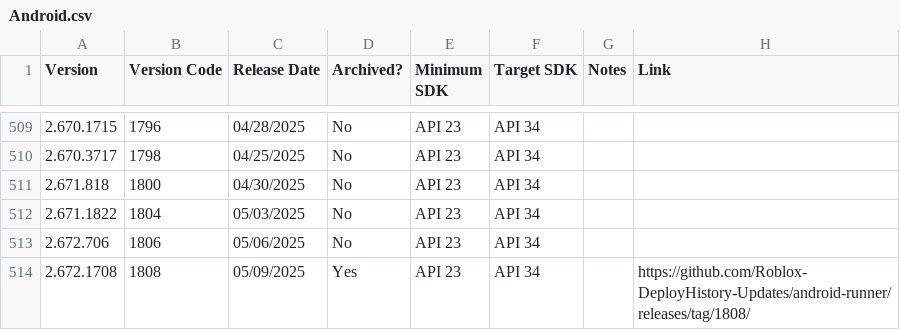
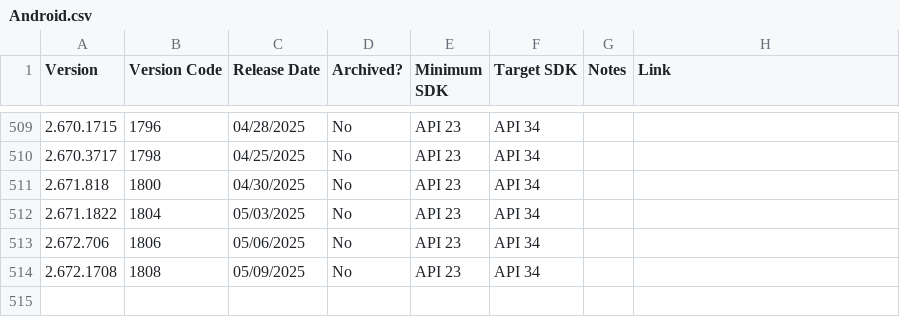
Before and after one commit to Yakov5776/ultimaterobloxmobilearchive, a CSV file: csv/Android.csv, drawn as a sheet; only a part is shown, gaps mark what is left out.

```diff
--- a/csv/Android.csv
+++ b/csv/Android.csv
@@ -513,2 +513,2 @@ Version,Version Code,Release Date,Archived?,Minimum SDK,Target SDK,Notes,Link
 2.672.706,1806,05/06/2025,No,API 23,API 34,,
-2.672.1708,1808,05/09/2025,Yes,API 23,API 34,,https://github.com/Roblox-DeployHistory-Updates/android-runner/releases/tag/1808/
+2.672.1708,1808,05/09/2025,No,API 23,API 34,,
```
